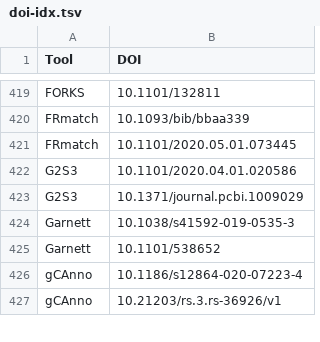
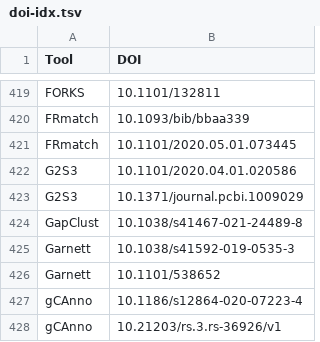
Before and after one commit to scRNA-tools/scRNA-tools, a TSV file: database/doi-idx.tsv, drawn as a sheet; only a part is shown, gaps mark what is left out.

```diff
--- a/database/doi-idx.tsv
+++ b/database/doi-idx.tsv
@@ -423,2 +423,3 @@ G2S3	10.1101/2020.04.01.020586
 G2S3	10.1371/journal.pcbi.1009029
+GapClust	10.1038/s41467-021-24489-8
 Garnett	10.1038/s41592-019-0535-3
```
Also changed, not shown: database/categories-idx.tsv, database/ignored.tsv, 3 other files.
